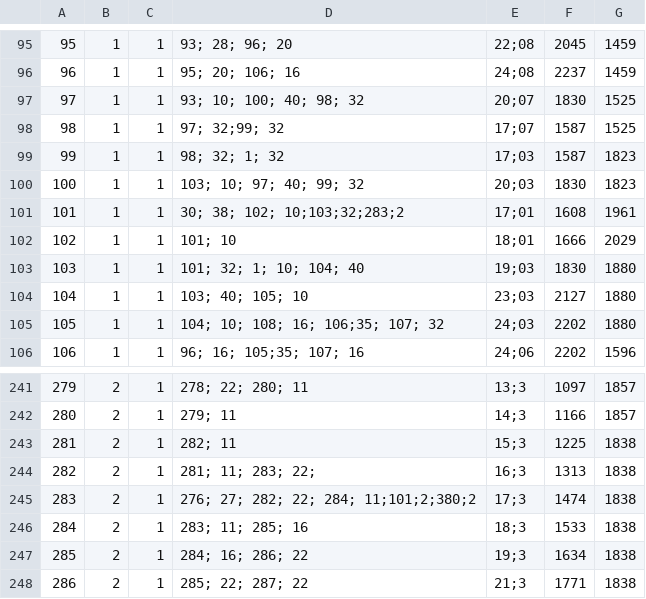
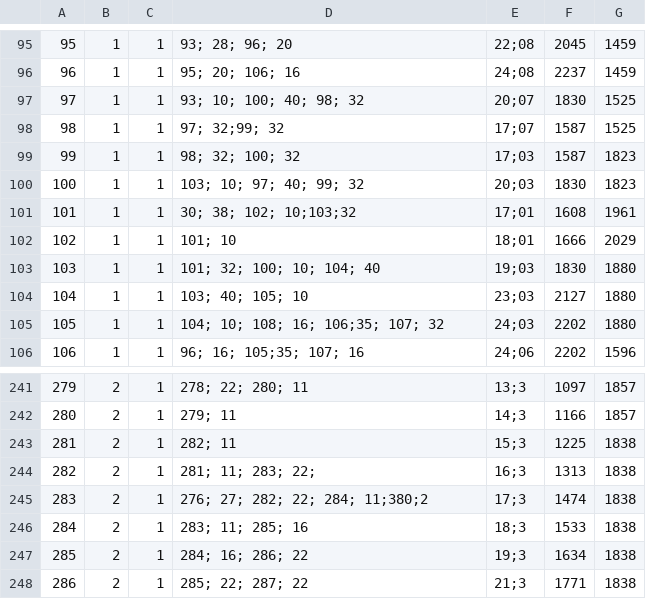
Before and after one commit to NikKosse/MizzMaps, a CSV file: app/src/main/assets/Nodes.csv, drawn as a sheet; only a part is shown, gaps mark what is left out.

```diff
--- a/app/src/main/assets/Nodes.csv
+++ b/app/src/main/assets/Nodes.csv
@@ -98,7 +98,7 @@
 98,1,1,97; 32;99; 32,17;07,1587,1525
-99,1,1,98; 32; 1; 32,17;03,1587,1823
+99,1,1,98; 32; 100; 32,17;03,1587,1823
 100,1,1,103; 10; 97; 40; 99; 32,20;03,1830,1823
-101,1,1,30; 38; 102; 10;103;32;283;2,17;01,1608,1961
+101,1,1,30; 38; 102; 10;103;32,17;01,1608,1961
 102,1,1,101; 10,18;01,1666,2029
-103,1,1,101; 32; 1; 10; 104; 40,19;03,1830,1880
+103,1,1,101; 32; 100; 10; 104; 40,19;03,1830,1880
 104,1,1,103; 40; 105; 10,23;03,2127,1880
@@ -244,3 +244,3 @@
 282,2,1,281; 11; 283; 22;,16;3,1313,1838
-283,2,1,276; 27; 282; 22; 284; 11;101;2;380;2,17;3,1474,1838
+283,2,1,276; 27; 282; 22; 284; 11;380;2,17;3,1474,1838
 284,2,1,283; 11; 285; 16,18;3,1533,1838
```
Also changed, not shown: 4 other files.
